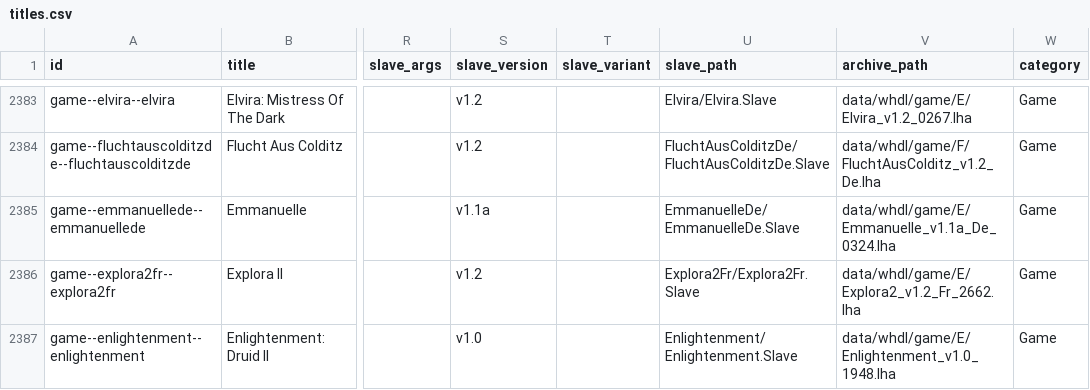
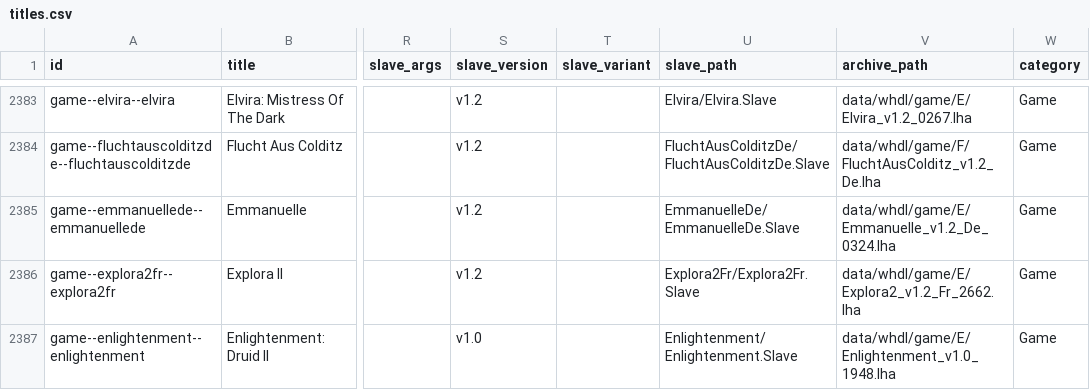
Before and after one commit to amigavision/AmigaVision, a CSV file: data/db/titles.csv, drawn as a sheet; only a part is shown, gaps mark what is left out; the diff covers the shown part only; the diff names each change by its address in the sheet, - before the commit and + after, or states it on an @@ line.

```diff
--- a/data/db/titles.csv
+++ b/data/db/titles.csv
-S2385 (slave_version): v1.1a
+S2385 (slave_version): v1.2
-V2385 (archive_path): data/whdl/game/E/Emmanuelle_v1.1a_De_0324.lha
+V2385 (archive_path): data/whdl/game/E/Emmanuelle_v1.2_De_0324.lha
```
Also changed, not shown: 3 added rows and 42 edited cells elsewhere in this file, 6 other files.
